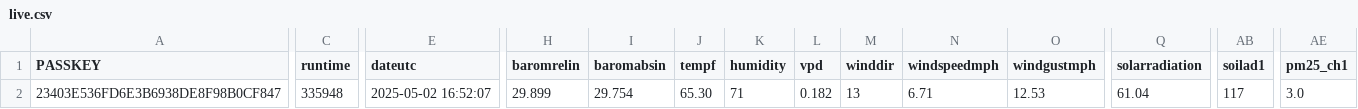
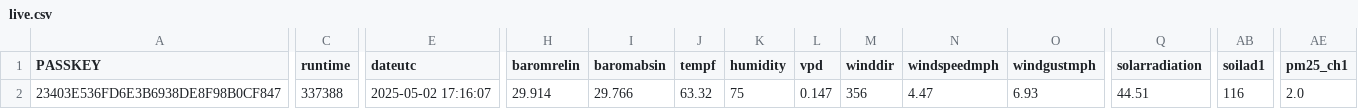
Before and after one commit to wetterzerbst/wetterdaten, a CSV file: data/live.csv, drawn as a sheet; only a part is shown, gaps mark what is left out; the diff covers the shown part only; the diff names each change by its address in the sheet, - before the commit and + after, or states it on an @@ line.

```diff
--- a/data/live.csv
+++ b/data/live.csv
-C2 (runtime): 335948
+C2 (runtime): 337388
-E2 (dateutc): 2025-05-02 16:52:07
+E2 (dateutc): 2025-05-02 17:16:07
-H2 (baromrelin): 29.899
+H2 (baromrelin): 29.914
-I2 (baromabsin): 29.754
+I2 (baromabsin): 29.766
-J2 (tempf): 65.30
+J2 (tempf): 63.32
-K2 (humidity): 71
+K2 (humidity): 75
-L2 (vpd): 0.182
+L2 (vpd): 0.147
-M2 (winddir): 13
+M2 (winddir): 356
-N2 (windspeedmph): 6.71
+N2 (windspeedmph): 4.47
-O2 (windgustmph): 12.53
+O2 (windgustmph): 6.93
-Q2 (solarradiation): 61.04
+Q2 (solarradiation): 44.51
-AB2 (soilad1): 117
+AB2 (soilad1): 116
-AE2 (pm25_ch1): 3.0
+AE2 (pm25_ch1): 2.0
```
Also changed, not shown: 3 edited cells elsewhere in this file, 2 other files.
